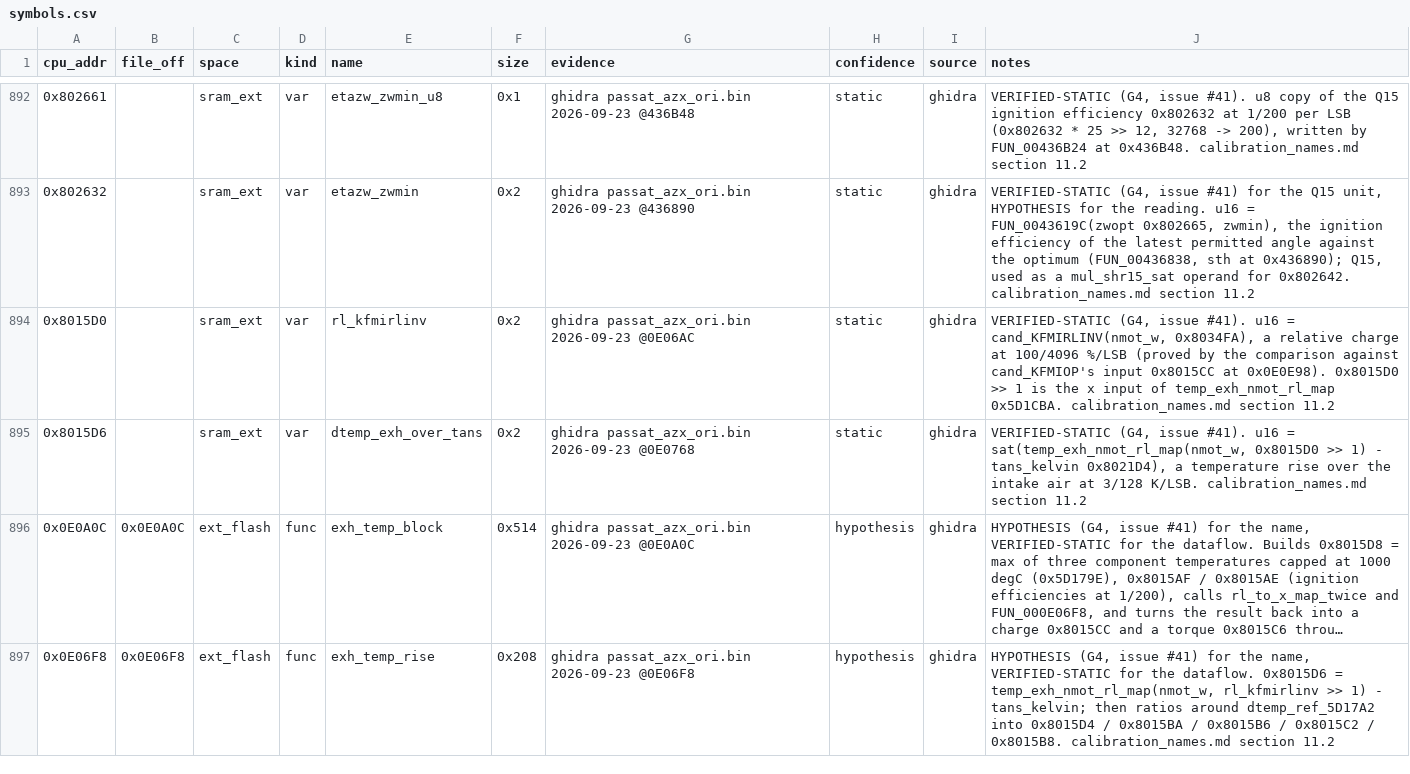
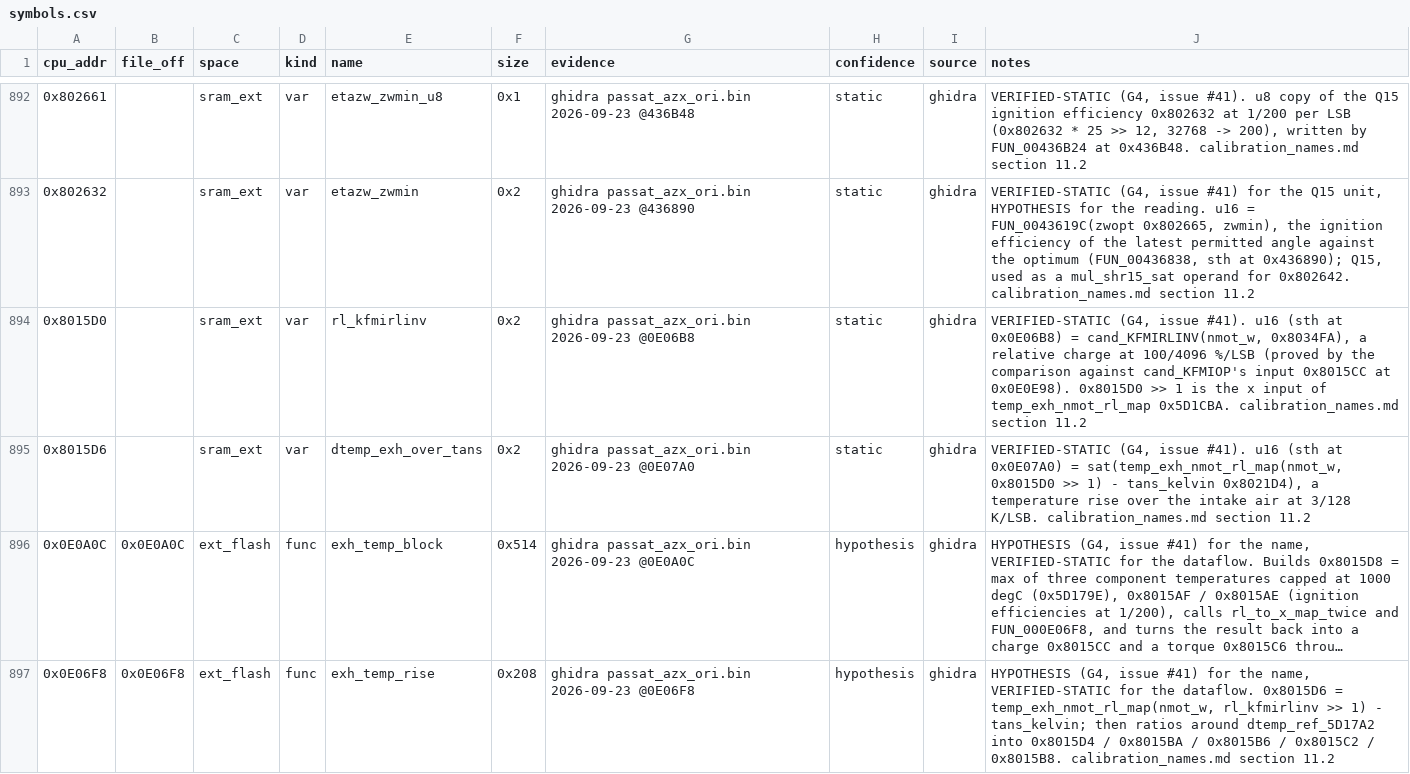
Before and after one commit to Cakku/ecu_azx, a CSV file: re/symbols.csv, drawn as a sheet; only a part is shown, gaps mark what is left out; long unchanged cells end in …; the diff names each change by its address in the sheet, - before the commit and + after, or states it on an @@ line.

```diff
--- a/re/symbols.csv
+++ b/re/symbols.csv
-G894 (evidence): ghidra passat_azx_ori.bin 2026-09-23 @0E06AC
+G894 (evidence): ghidra passat_azx_ori.bin 2026-09-23 @0E06B8
-J894 (notes): …#41). u16 = cand_KFMIRLINV(nmot_w,…
+J894 (notes): …#41). u16 (sth at 0x0E06B8) = cand_KFMIRLINV(nmot_w,…
-G895 (evidence): ghidra passat_azx_ori.bin 2026-09-23 @0E0768
+G895 (evidence): ghidra passat_azx_ori.bin 2026-09-23 @0E07A0
-J895 (notes): …#41). u16 = sat(temp_exh_nmot_rl_map(nmot_w,…
+J895 (notes): …#41). u16 (sth at 0x0E07A0) = sat(temp_exh_nmot_rl_map(nmot_w,…
```
Also changed, not shown: re/calibration_names.csv, 1 other file.
